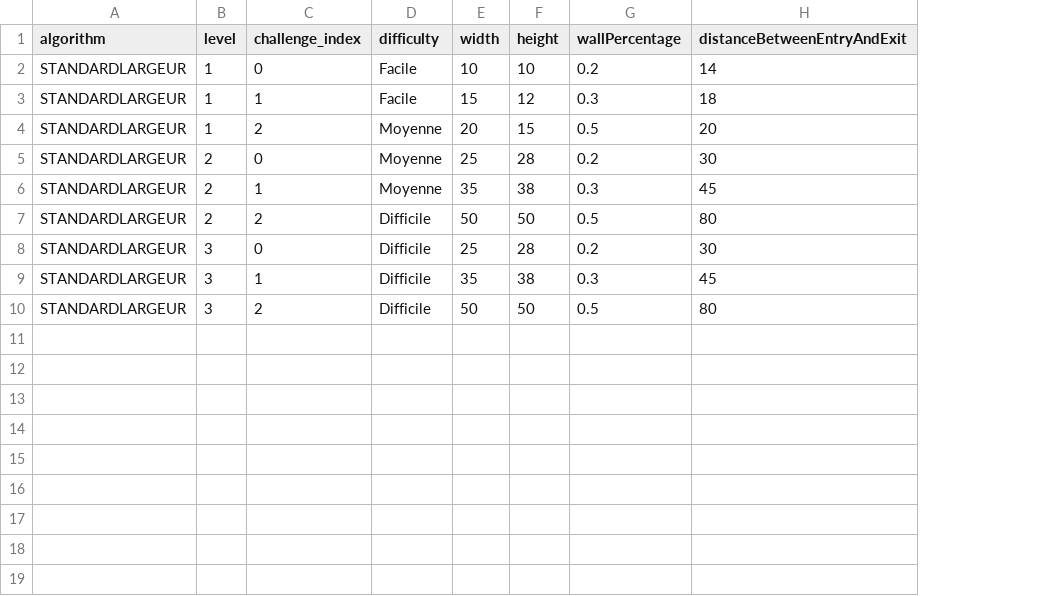
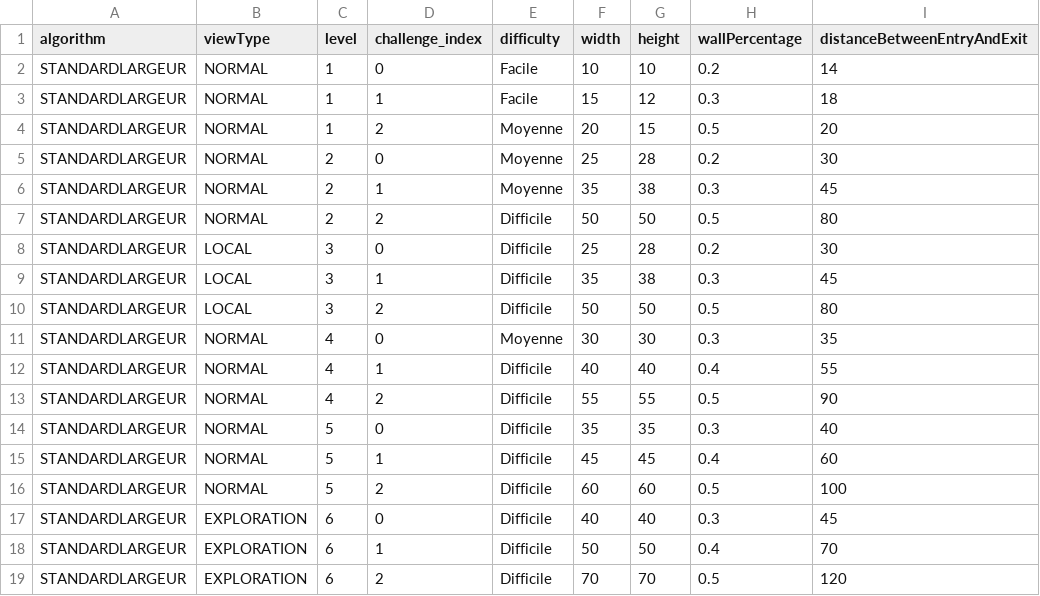
Before and after one commit to blavogiez/developpement-modulab-Semestre3, a CSV file: labyrinth/res/default_progression.csv, drawn as a sheet; the diff names each change by its address in the sheet, - before the commit and + after, or states it on an @@ line.

```diff
--- a/labyrinth/res/default_progression.csv
+++ b/labyrinth/res/default_progression.csv
+column B (viewType), rows 2-10: NORMAL | NORMAL | NORMAL | NORMAL | NORMAL | NORMAL | LOCAL | LOCAL | LOCAL
+row 11: STANDARDLARGEUR | NORMAL | 4 | 0 | Moyenne | 30 | 30 | 0.3 | 35
+row 12: STANDARDLARGEUR | NORMAL | 4 | 1 | Difficile | 40 | 40 | 0.4 | 55
+row 13: STANDARDLARGEUR | NORMAL | 4 | 2 | Difficile | 55 | 55 | 0.5 | 90
+row 14: STANDARDLARGEUR | NORMAL | 5 | 0 | Difficile | 35 | 35 | 0.3 | 40
+row 15: STANDARDLARGEUR | NORMAL | 5 | 1 | Difficile | 45 | 45 | 0.4 | 60
+row 16: STANDARDLARGEUR | NORMAL | 5 | 2 | Difficile | 60 | 60 | 0.5 | 100
+row 17: STANDARDLARGEUR | EXPLORATION | 6 | 0 | Difficile | 40 | 40 | 0.3 | 45
+row 18: STANDARDLARGEUR | EXPLORATION | 6 | 1 | Difficile | 50 | 50 | 0.4 | 70
+row 19: STANDARDLARGEUR | EXPLORATION | 6 | 2 | Difficile | 70 | 70 | 0.5 | 120
```
Also changed, not shown: 41 other files.
